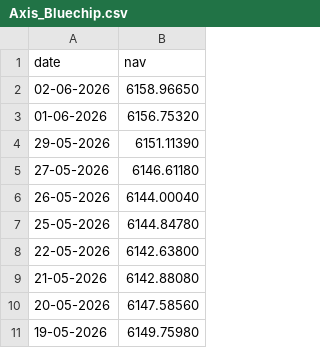
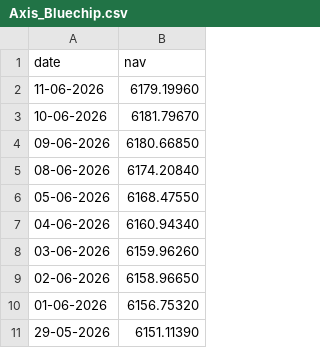
Before and after one commit to swarangikadam658-blip/mutual-fund-data-engineering, a CSV file: data/raw/nav_api/Axis_Bluechip.csv, drawn as a sheet; only a part is shown; the shorter side is filled out with more unchanged rows.

```diff
--- a/data/raw/nav_api/Axis_Bluechip.csv
+++ b/data/raw/nav_api/Axis_Bluechip.csv
@@ -1,2 +1,9 @@
 date,nav
+11-06-2026,6179.19960
+10-06-2026,6181.79670
+09-06-2026,6180.66850
+08-06-2026,6174.20840
+05-06-2026,6168.47550
+04-06-2026,6160.94340
+03-06-2026,6159.96260
 02-06-2026,6158.96650
```
Also changed, not shown: data/raw/nav_api/HDFC_Top100.csv, data/raw/nav_api/ICICI_Bluechip.csv, 6 other files.
